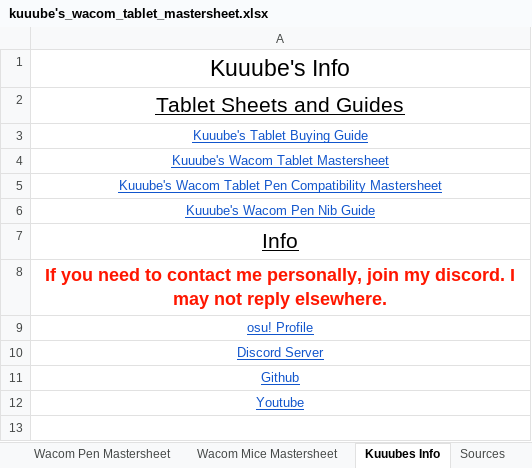
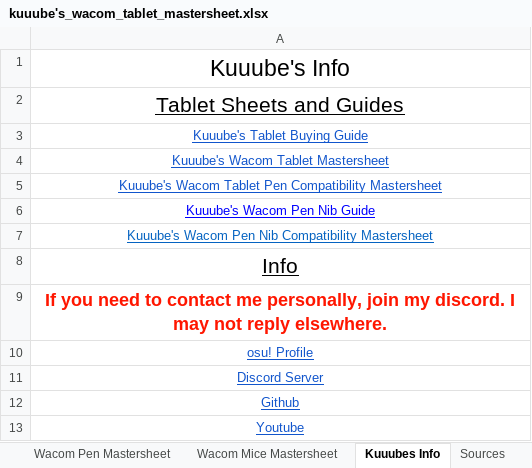
Before and after one commit to Kuuuube/Kuuuube.github.io, an Excel workbook: kuuube's_wacom_tablet_mastersheet.xlsx, sheet Kuuubes Info, drawn as a sheet; values as stored, in another font and other column widths than the file's, no borders; charts and pictures not drawn; the diff names each change by its address in the sheet, - before the commit and + after, or states it on an @@ line.

```diff
--- a/kuuube's_wacom_tablet_mastersheet.xlsx (sheet Kuuubes Info)
+++ b/kuuube's_wacom_tablet_mastersheet.xlsx (sheet Kuuubes Info)
-A6 text colour: #1155CC
+A6 text colour: #0000FF
+row 7: Kuuube's Wacom Pen Nib Compatibility Mastersheet
```
Also changed, not shown: sheet Wacom Pen Mastersheet, kuuube's_tablet_buying_guide.xlsx, kuuube's_wacom_tablet_pen_compatibility_mastersheet.xlsx, 13 other files.
